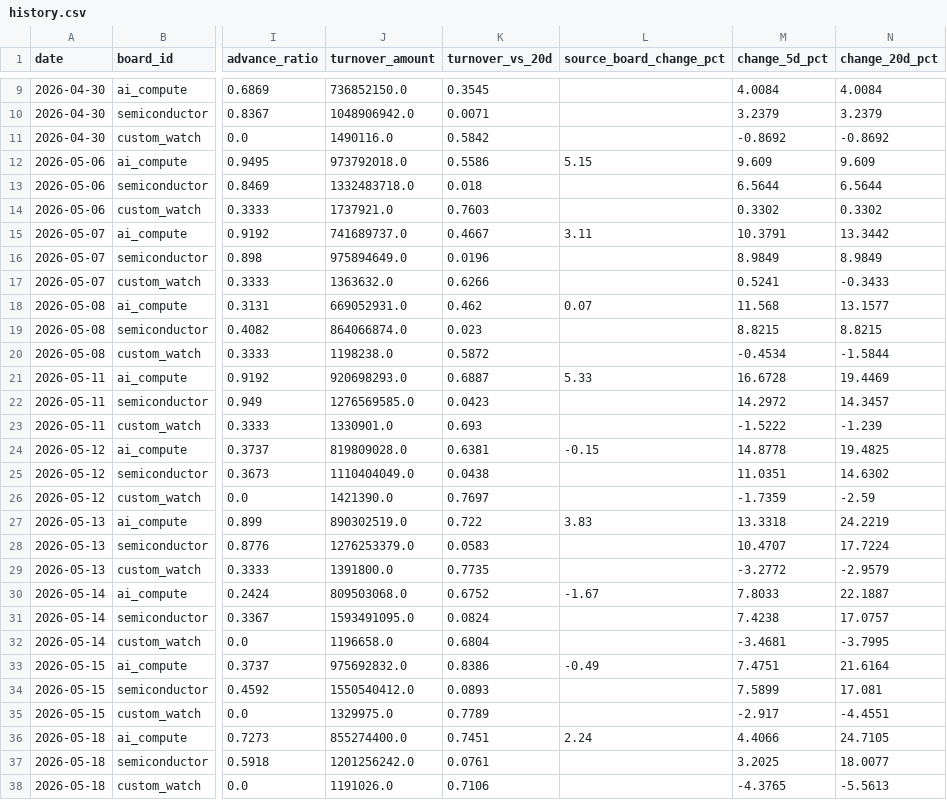
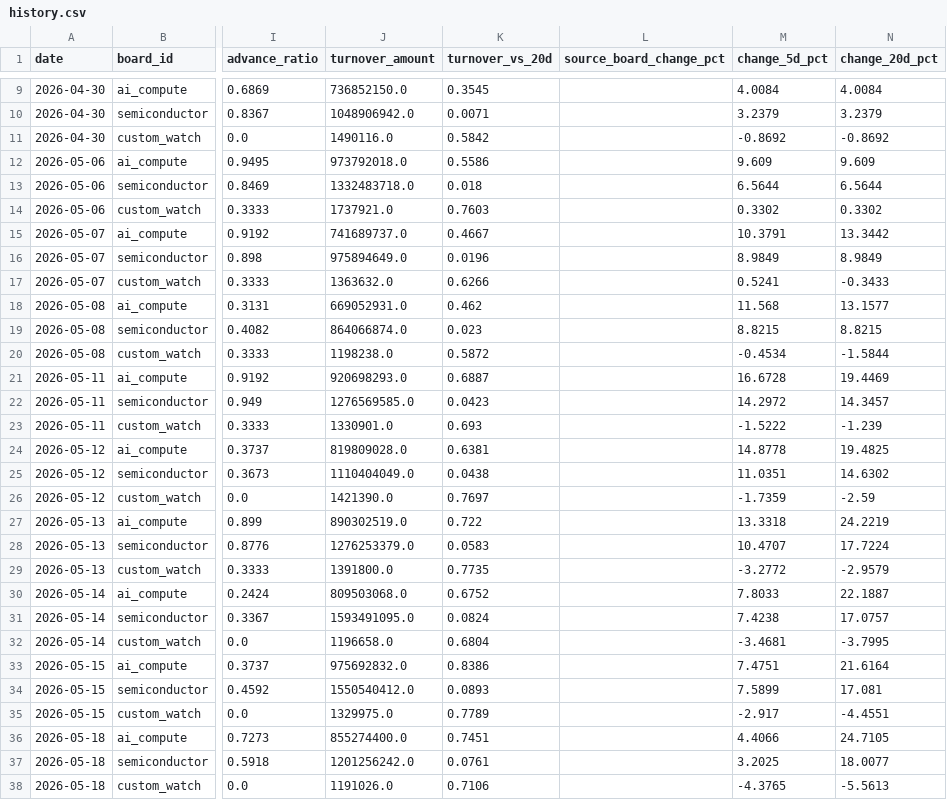
Before and after one commit to kayiww/stock-heat-map, a CSV file: docs/data/history.csv, drawn as a sheet; only a part is shown, gaps mark what is left out; the diff covers the shown part only; the diff names each change by its address in the sheet, - before the commit and + after, or states it on an @@ line.

```diff
--- a/docs/data/history.csv
+++ b/docs/data/history.csv
-L12 (source_board_change_pct): 5.15
+L12 (source_board_change_pct): (empty)
-L15 (source_board_change_pct): 3.11
+L15 (source_board_change_pct): (empty)
-L18 (source_board_change_pct): 0.07
+L18 (source_board_change_pct): (empty)
-L21 (source_board_change_pct): 5.33
+L21 (source_board_change_pct): (empty)
-L24 (source_board_change_pct): -0.15
+L24 (source_board_change_pct): (empty)
-L27 (source_board_change_pct): 3.83
+L27 (source_board_change_pct): (empty)
-L30 (source_board_change_pct): -1.67
+L30 (source_board_change_pct): (empty)
-L33 (source_board_change_pct): -0.49
+L33 (source_board_change_pct): (empty)
-L36 (source_board_change_pct): 2.24
+L36 (source_board_change_pct): (empty)
```
Also changed, not shown: 21 edited cells elsewhere in this file, 3 other files.
